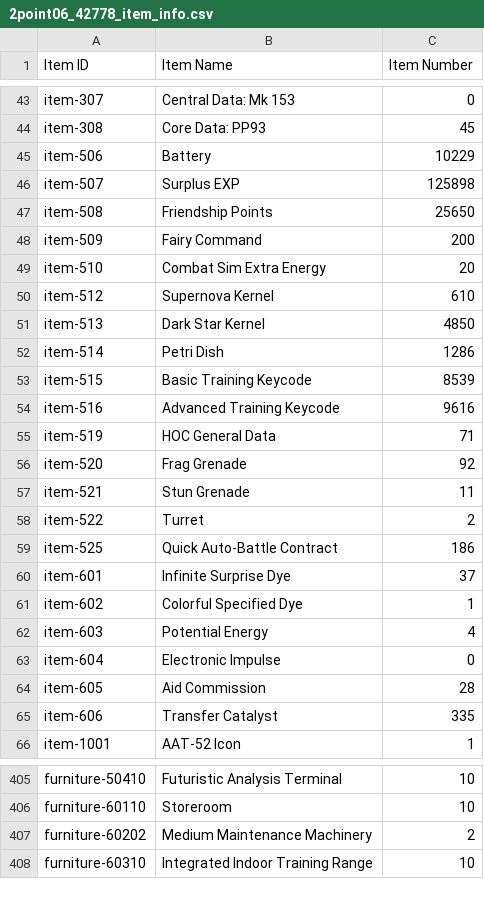
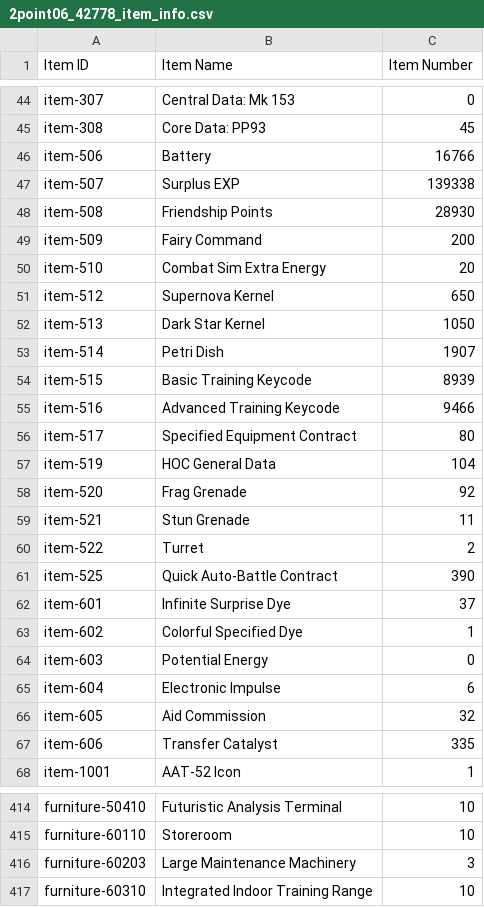
Before and after one commit to Jessegitpush/autogfalarm, a CSV file: 2point06_42778_item_info.csv, drawn as a sheet; only a part is shown, gaps mark what is left out; the diff covers the shown part only.

```diff
--- a/2point06_42778_item_info.csv
+++ b/2point06_42778_item_info.csv
@@ -44,13 +45,14 @@ item-307,Central Data: Mk 153,0
 item-308,Core Data: PP93,45
-item-506,Battery,10229
-item-507,Surplus EXP,125898
-item-508,Friendship Points,25650
+item-506,Battery,16766
+item-507,Surplus EXP,139338
+item-508,Friendship Points,28930
 item-509,Fairy Command,200
 item-510,Combat Sim Extra Energy,20
-item-512,Supernova Kernel,610
-item-513,Dark Star Kernel,4850
-item-514,Petri Dish,1286
-item-515,Basic Training Keycode,8539
-item-516,Advanced Training Keycode,9616
-item-519,HOC General Data,71
+item-512,Supernova Kernel,650
+item-513,Dark Star Kernel,1050
+item-514,Petri Dish,1907
+item-515,Basic Training Keycode,8939
+item-516,Advanced Training Keycode,9466
+item-517,Specified Equipment Contract,80
+item-519,HOC General Data,104
 item-520,Frag Grenade,92
@@ -58,8 +60,8 @@ item-521,Stun Grenade,11
 item-522,Turret,2
-item-525,Quick Auto-Battle Contract,186
+item-525,Quick Auto-Battle Contract,390
 item-601,Infinite Surprise Dye,37
 item-602,Colorful Specified Dye,1
-item-603,Potential Energy,4
-item-604,Electronic Impulse,0
-item-605,Aid Commission,28
+item-603,Potential Energy,0
+item-604,Electronic Impulse,6
+item-605,Aid Commission,32
 item-606,Transfer Catalyst,335
@@ -406,3 +415,3 @@ furniture-50410,Futuristic Analysis Terminal,10
 furniture-60110,Storeroom,10
-furniture-60202,Medium Maintenance Machinery,2
+furniture-60203,Large Maintenance Machinery,3
 furniture-60310,Integrated Indoor Training Range,10
```
Also changed, not shown: 9 added rows, 1 removed row and 42 edited cells elsewhere in this file, 2point06_42778__theater_optimize_team.csv, 2point06_42778_doll_info.csv, 7 other files.
